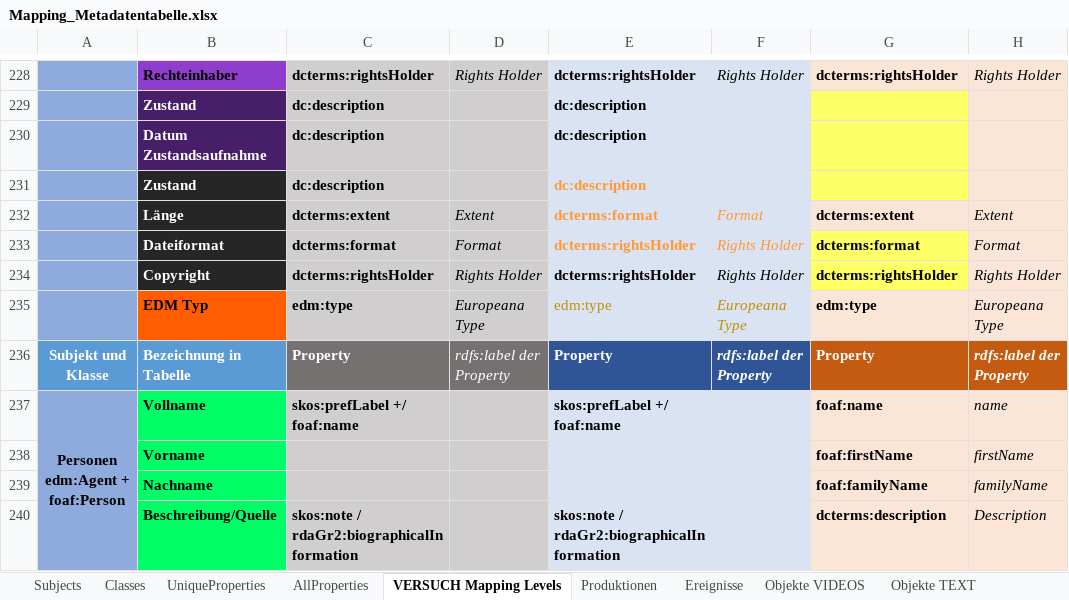
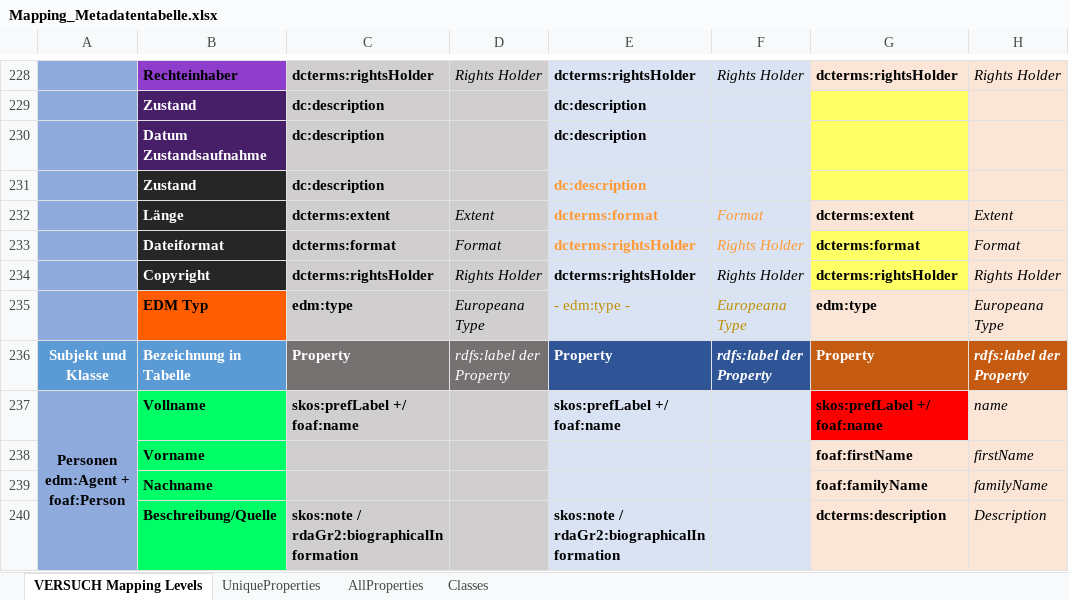
Before and after one commit to mawittbe/NVT_Data-Model, an Excel workbook: Mapping/Mapping_Metadatentabelle.xlsx, sheet VERSUCH Mapping Levels, drawn as a sheet; only a part is shown, gaps mark what is left out; values as stored, in another font and other column widths than the file's, no borders; the diff covers the shown part only; the diff names each change by its address in the sheet, - before the commit and + after, or states it on an @@ line.

Commit message:
Update Mapping_Metadatentabelle.xlsx
- unnötige Register entfernt, Kopie Lokal
- Mapping Levels ist nun aktuelle Bearbeitungsmappe
- Änderungen von Maxim übernommen
- die anderen Mappen werden mit der Zeit angepasst

```diff
--- a/Mapping/Mapping_Metadatentabelle.xlsx (sheet VERSUCH Mapping Levels)
+++ b/Mapping/Mapping_Metadatentabelle.xlsx (sheet VERSUCH Mapping Levels)
-sheet tab: Subjects
-sheet tab: Produktionen
-sheet tab: Ereignisse
-sheet tab: Objekte VIDEOS
-sheet tab: Objekte TEXT
@@ sheet tab order changed: VERSUCH Mapping Levels | UniqueProperties | AllProperties | Classes @@
-E235: edm:type
+E235: - edm:type -
-G237: foaf:name
+G237: skos:prefLabel +/ foaf:name
-G237 fill: #FBE5D6
+G237 fill: #FF0000
```
Also changed, not shown: 26 edited cells and cell formats elsewhere in this sheet, other sheet tabs.
